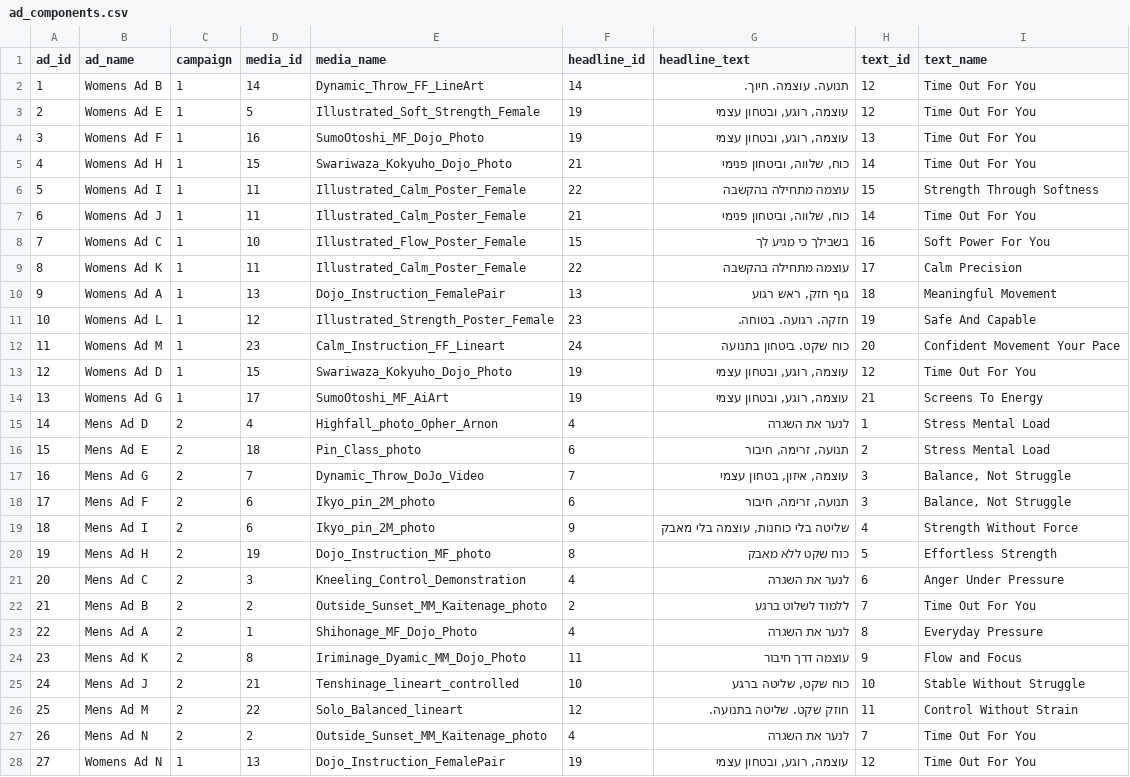
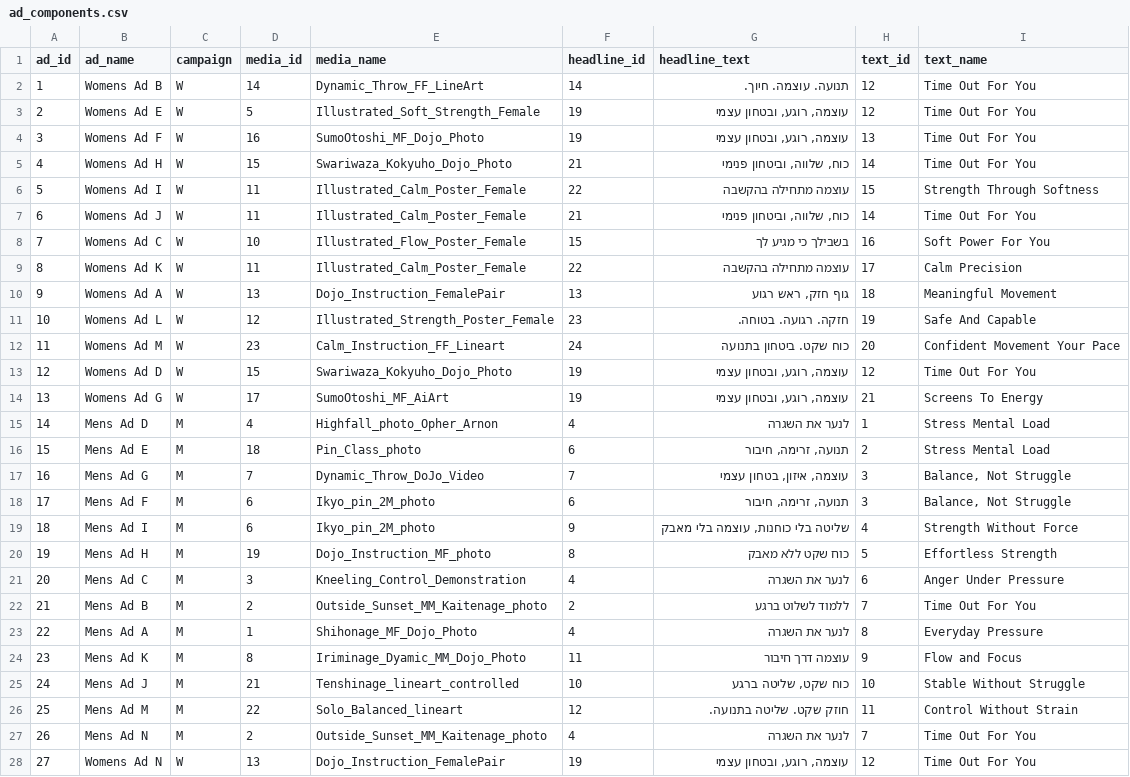
Before and after one commit to opherdonchin/Facebook_Ad_Planning, a CSV file: outputs/ad_components.csv, drawn as a sheet; only a part is shown; the diff covers the shown part only.

```diff
--- a/outputs/ad_components.csv
+++ b/outputs/ad_components.csv
@@ -1,28 +1,28 @@
 ad_id,ad_name,campaign,media_id,media_name,headline_id,headline_text,text_id,text_name
-1,Womens Ad B,1,14,Dynamic_Throw_FF_LineArt,14,תנועה. עוצמה. חיוך.,12,Time Out For You
-2,Womens Ad E,1,5,Illustrated_Soft_Strength_Female,19,"עוצמה, רוגע, ובטחון עצמי",12,Time Out For You
-3,Womens Ad F,1,16,SumoOtoshi_MF_Dojo_Photo,19,"עוצמה, רוגע, ובטחון עצמי",13,Time Out For You
-4,Womens Ad H,1,15,Swariwaza_Kokyuho_Dojo_Photo,21,"כוח, שלווה, וביטחון פנימי",14,Time Out For You
-5,Womens Ad I,1,11,Illustrated_Calm_Poster_Female,22,עוצמה מתחילה בהקשבה,15,Strength Through Softness
-6,Womens Ad J,1,11,Illustrated_Calm_Poster_Female,21,"כוח, שלווה, וביטחון פנימי",14,Time Out For You
-7,Womens Ad C,1,10,Illustrated_Flow_Poster_Female,15,בשבילך כי מגיע לך,16,Soft Power For You
-8,Womens Ad K,1,11,Illustrated_Calm_Poster_Female,22,עוצמה מתחילה בהקשבה,17,Calm Precision
-9,Womens Ad A,1,13,Dojo_Instruction_FemalePair,13,"גוף חזק, ראש רגוע",18,Meaningful Movement
-10,Womens Ad L,1,12,Illustrated_Strength_Poster_Female,23,חזקה. רגועה. בטוחה.,19,Safe And Capable
-11,Womens Ad M,1,23,Calm_Instruction_FF_Lineart,24,כוח שקט. ביטחון בתנועה,20,Confident Movement Your Pace
-12,Womens Ad D,1,15,Swariwaza_Kokyuho_Dojo_Photo,19,"עוצמה, רוגע, ובטחון עצמי",12,Time Out For You
-13,Womens Ad G,1,17,SumoOtoshi_MF_AiArt,19,"עוצמה, רוגע, ובטחון עצמי",21,Screens To Energy
-14,Mens Ad D,2,4,Highfall_photo_Opher_Arnon,4,לנער את השגרה,1,Stress Mental Load
-15,Mens Ad E,2,18,Pin_Class_photo,6,"תנועה, זרימה, חיבור",2,Stress Mental Load
-16,Mens Ad G,2,7,Dynamic_Throw_DoJo_Video,7,"עוצמה, איזון, בטחון עצמי",3,"Balance, Not Struggle"
-17,Mens Ad F,2,6,Ikyo_pin_2M_photo,6,"תנועה, זרימה, חיבור",3,"Balance, Not Struggle"
-18,Mens Ad I,2,6,Ikyo_pin_2M_photo,9,"שליטה בלי כוחנות, עוצמה בלי מאבק",4,Strength Without Force
-19,Mens Ad H,2,19,Dojo_Instruction_MF_photo,8,כוח שקט ללא מאבק,5,Effortless Strength
-20,Mens Ad C,2,3,Kneeling_Control_Demonstration,4,לנער את השגרה,6,Anger Under Pressure
-21,Mens Ad B,2,2,Outside_Sunset_MM_Kaitenage_photo,2,ללמוד לשלוט ברגע,7,Time Out For You
-22,Mens Ad A,2,1,Shihonage_MF_Dojo_Photo,4,לנער את השגרה,8,Everyday Pressure
-23,Mens Ad K,2,8,Iriminage_Dyamic_MM_Dojo_Photo,11,עוצמה דרך חיבור,9,Flow and Focus
-24,Mens Ad J,2,21,Tenshinage_lineart_controlled,10,"כוח שקט, שליטה ברגע",10,Stable Without Struggle
-25,Mens Ad M,2,22,Solo_Balanced_lineart,12,חוזק שקט. שליטה בתנועה.,11,Control Without Strain
-26,Mens Ad N,2,2,Outside_Sunset_MM_Kaitenage_photo,4,לנער את השגרה,7,Time Out For You
-27,Womens Ad N,1,13,Dojo_Instruction_FemalePair,19,"עוצמה, רוגע, ובטחון עצמי",12,Time Out For You
+1,Womens Ad B,W,14,Dynamic_Throw_FF_LineArt,14,תנועה. עוצמה. חיוך.,12,Time Out For You
+2,Womens Ad E,W,5,Illustrated_Soft_Strength_Female,19,"עוצמה, רוגע, ובטחון עצמי",12,Time Out For You
+3,Womens Ad F,W,16,SumoOtoshi_MF_Dojo_Photo,19,"עוצמה, רוגע, ובטחון עצמי",13,Time Out For You
+4,Womens Ad H,W,15,Swariwaza_Kokyuho_Dojo_Photo,21,"כוח, שלווה, וביטחון פנימי",14,Time Out For You
+5,Womens Ad I,W,11,Illustrated_Calm_Poster_Female,22,עוצמה מתחילה בהקשבה,15,Strength Through Softness
+6,Womens Ad J,W,11,Illustrated_Calm_Poster_Female,21,"כוח, שלווה, וביטחון פנימי",14,Time Out For You
+7,Womens Ad C,W,10,Illustrated_Flow_Poster_Female,15,בשבילך כי מגיע לך,16,Soft Power For You
+8,Womens Ad K,W,11,Illustrated_Calm_Poster_Female,22,עוצמה מתחילה בהקשבה,17,Calm Precision
+9,Womens Ad A,W,13,Dojo_Instruction_FemalePair,13,"גוף חזק, ראש רגוע",18,Meaningful Movement
+10,Womens Ad L,W,12,Illustrated_Strength_Poster_Female,23,חזקה. רגועה. בטוחה.,19,Safe And Capable
+11,Womens Ad M,W,23,Calm_Instruction_FF_Lineart,24,כוח שקט. ביטחון בתנועה,20,Confident Movement Your Pace
+12,Womens Ad D,W,15,Swariwaza_Kokyuho_Dojo_Photo,19,"עוצמה, רוגע, ובטחון עצמי",12,Time Out For You
+13,Womens Ad G,W,17,SumoOtoshi_MF_AiArt,19,"עוצמה, רוגע, ובטחון עצמי",21,Screens To Energy
+14,Mens Ad D,M,4,Highfall_photo_Opher_Arnon,4,לנער את השגרה,1,Stress Mental Load
+15,Mens Ad E,M,18,Pin_Class_photo,6,"תנועה, זרימה, חיבור",2,Stress Mental Load
+16,Mens Ad G,M,7,Dynamic_Throw_DoJo_Video,7,"עוצמה, איזון, בטחון עצמי",3,"Balance, Not Struggle"
+17,Mens Ad F,M,6,Ikyo_pin_2M_photo,6,"תנועה, זרימה, חיבור",3,"Balance, Not Struggle"
+18,Mens Ad I,M,6,Ikyo_pin_2M_photo,9,"שליטה בלי כוחנות, עוצמה בלי מאבק",4,Strength Without Force
+19,Mens Ad H,M,19,Dojo_Instruction_MF_photo,8,כוח שקט ללא מאבק,5,Effortless Strength
+20,Mens Ad C,M,3,Kneeling_Control_Demonstration,4,לנער את השגרה,6,Anger Under Pressure
+21,Mens Ad B,M,2,Outside_Sunset_MM_Kaitenage_photo,2,ללמוד לשלוט ברגע,7,Time Out For You
+22,Mens Ad A,M,1,Shihonage_MF_Dojo_Photo,4,לנער את השגרה,8,Everyday Pressure
+23,Mens Ad K,M,8,Iriminage_Dyamic_MM_Dojo_Photo,11,עוצמה דרך חיבור,9,Flow and Focus
+24,Mens Ad J,M,21,Tenshinage_lineart_controlled,10,"כוח שקט, שליטה ברגע",10,Stable Without Struggle
+25,Mens Ad M,M,22,Solo_Balanced_lineart,12,חוזק שקט. שליטה בתנועה.,11,Control Without Strain
+26,Mens Ad N,M,2,Outside_Sunset_MM_Kaitenage_photo,4,לנער את השגרה,7,Time Out For You
+27,Womens Ad N,W,13,Dojo_Instruction_FemalePair,19,"עוצמה, רוגע, ובטחון עצמי",12,Time Out For You
```
Also changed, not shown: 2 added rows and 5 edited cells elsewhere in this file, outputs/ad_lifetime_summary.csv, outputs/ad_run_summary.csv, 14 other files.
